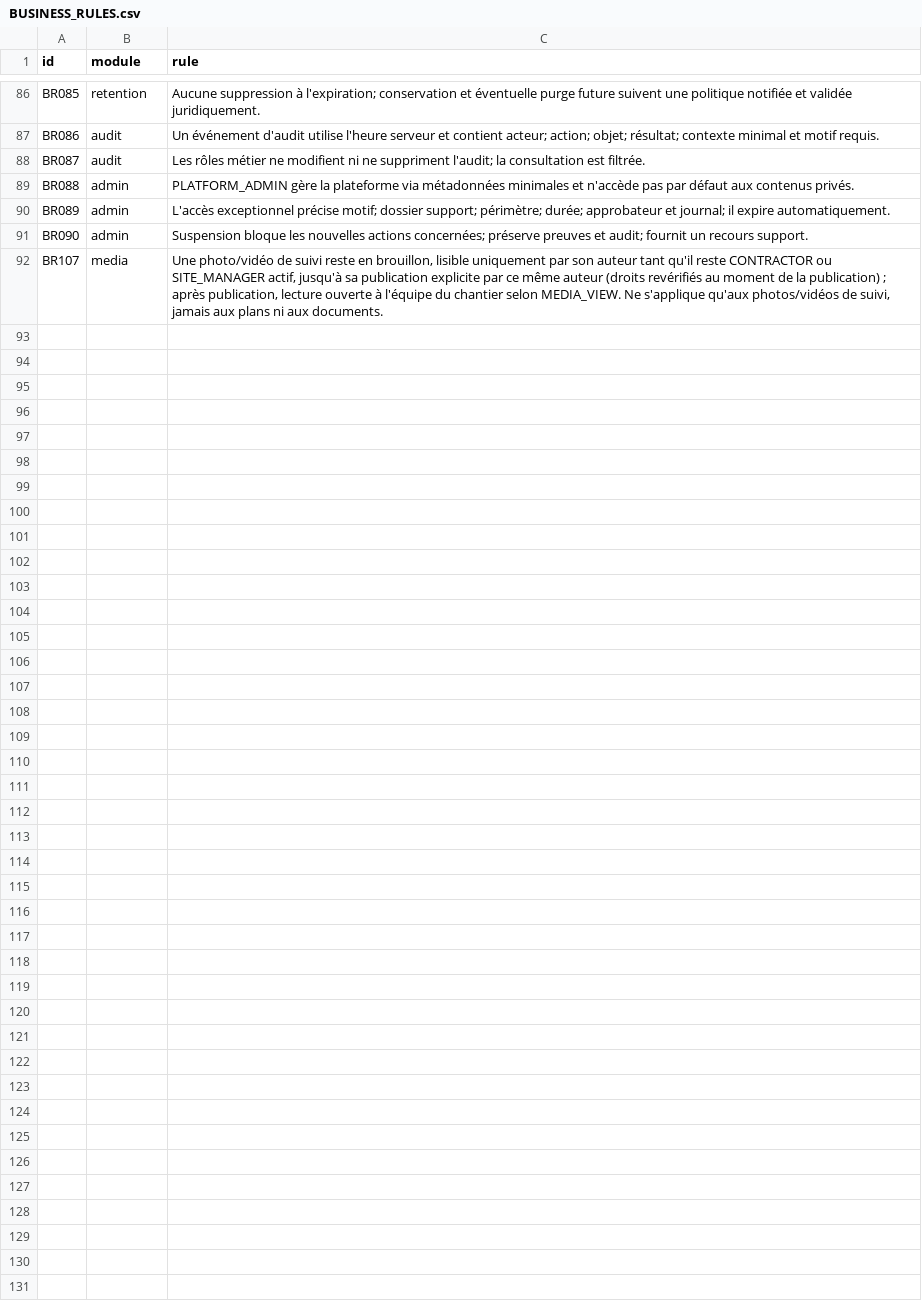
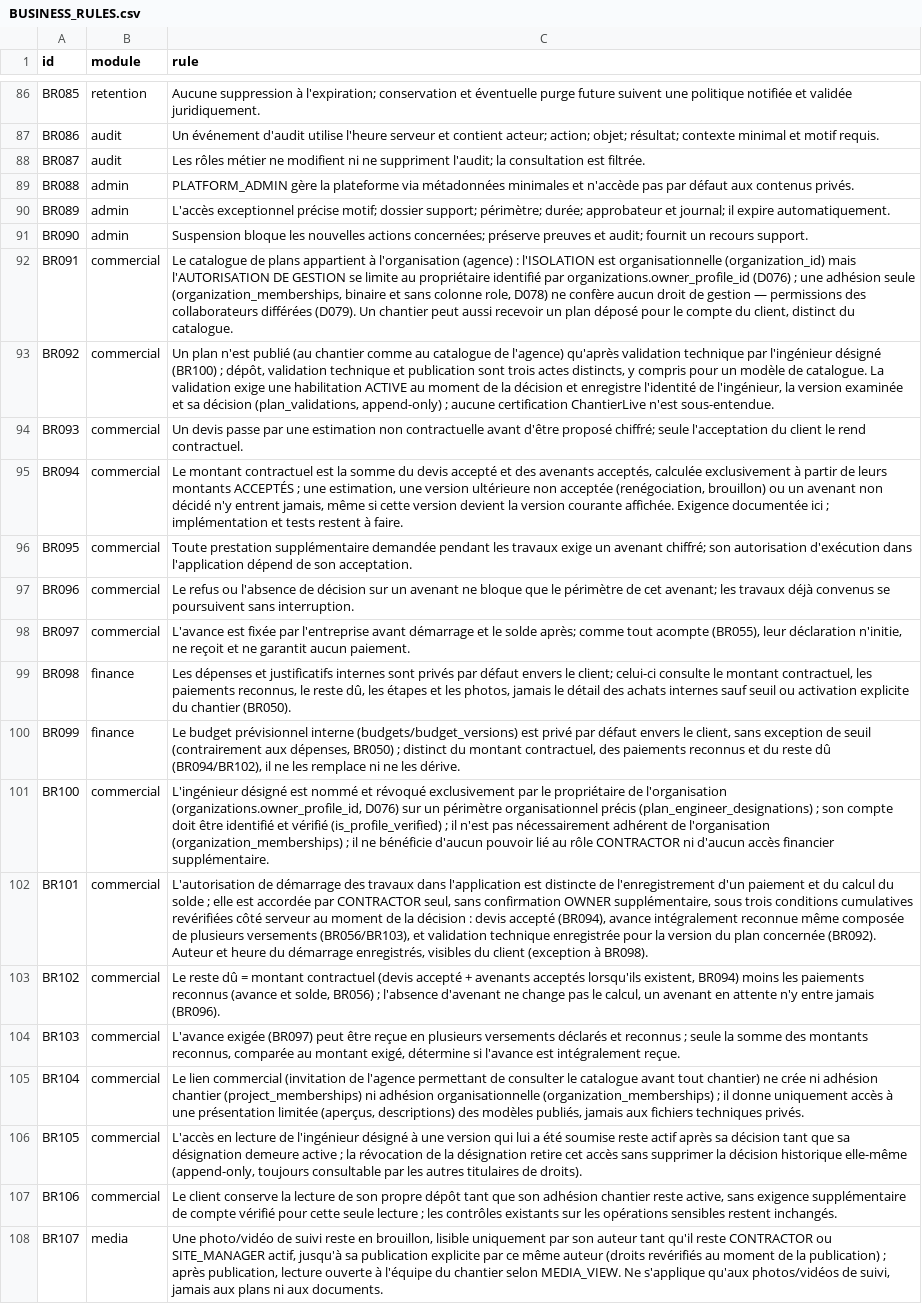
Before and after one commit to oumartata/ChantierLive, a CSV file: BUSINESS_RULES.csv, drawn as a sheet; only a part is shown, gaps mark what is left out.

```diff
--- a/BUSINESS_RULES.csv
+++ b/BUSINESS_RULES.csv
@@ -91,2 +91,18 @@ BR089,admin,"L'accès exceptionnel précise motif; dossier support; périmètre;
 BR090,admin,"Suspension bloque les nouvelles actions concernées; préserve preuves et audit; fournit un recours support."
+BR091,commercial,"Le catalogue de plans appartient à l'organisation (agence) : l'ISOLATION est organisationnelle (organization_id) mais l'AUTORISATION DE GESTION se limite au propriétaire identifié par organizations.owner_profile_id (D076) ; une adhésion seule (organization_memberships, binaire et sans colonne role, D078) ne confère aucun droit de gestion — permissions des collaborateurs différées (D079). Un chantier peut aussi recevoir un plan déposé pour le compte du client, distinct du catalogue."
+BR092,commercial,"Un plan n'est publié (au chantier comme au catalogue de l'agence) qu'après validation technique par l'ingénieur désigné (BR100) ; dépôt, validation technique et publication sont trois actes distincts, y compris pour un modèle de catalogue. La validation exige une habilitation ACTIVE au moment de la décision et enregistre l'identité de l'ingénieur, la version examinée et sa décision (plan_validations, append-only) ; aucune certification ChantierLive n'est sous-entendue."
+BR093,commercial,"Un devis passe par une estimation non contractuelle avant d'être proposé chiffré; seule l'acceptation du client le rend contractuel."
+BR094,commercial,"Le montant contractuel est la somme du devis accepté et des avenants acceptés, calculée exclusivement à partir de leurs montants ACCEPTÉS ; une estimation, une version ultérieure non acceptée (renégociation, brouillon) ou un avenant non décidé n'y entrent jamais, même si cette version devient la version courante affichée. Exigence documentée ici ; implémentation et tests restent à faire."
+BR095,commercial,"Toute prestation supplémentaire demandée pendant les travaux exige un avenant chiffré; son autorisation d'exécution dans l'application dépend de son acceptation."
+BR096,commercial,"Le refus ou l'absence de décision sur un avenant ne bloque que le périmètre de cet avenant; les travaux déjà convenus se poursuivent sans interruption."
+BR097,commercial,"L'avance est fixée par l'entreprise avant démarrage et le solde après; comme tout acompte (BR055), leur déclaration n'initie, ne reçoit et ne garantit aucun paiement."
+BR098,finance,"Les dépenses et justificatifs internes sont privés par défaut envers le client; celui-ci consulte le montant contractuel, les paiements reconnus, le reste dû, les étapes et les photos, jamais le détail des achats internes sauf seuil ou activation explicite du chantier (BR050)."
+BR099,finance,"Le budget prévisionnel interne (budgets/budget_versions) est privé par défaut envers le client, sans exception de seuil (contrairement aux dépenses, BR050) ; distinct du montant contractuel, des paiements reconnus et du reste dû (BR094/BR102), il ne les remplace ni ne les dérive."
+BR100,commercial,"L'ingénieur désigné est nommé et révoqué exclusivement par le propriétaire de l'organisation (organizations.owner_profile_id, D076) sur un périmètre organisationnel précis (plan_engineer_designations) ; son compte doit être identifié et vérifié (is_profile_verified) ; il n'est pas nécessairement adhérent de l'organisation (organization_memberships) ; il ne bénéficie d'aucun pouvoir lié au rôle CONTRACTOR ni d'aucun accès financier supplémentaire."
+BR101,commercial,"L'autorisation de démarrage des travaux dans l'application est distincte de l'enregistrement d'un paiement et du calcul du solde ; elle est accordée par CONTRACTOR seul, sans confirmation OWNER supplémentaire, sous trois conditions cumulatives revérifiées côté serveur au moment de la décision : devis accepté (BR094), avance intégralement reconnue même composée de plusieurs versements (BR056/BR103), et validation technique enregistrée pour la version du plan concernée (BR092). Auteur et heure du démarrage enregistrés, visibles du client (exception à BR098)."
+BR102,commercial,"Le reste dû = montant contractuel (devis accepté + avenants acceptés lorsqu'ils existent, BR094) moins les paiements reconnus (avance et solde, BR056) ; l'absence d'avenant ne change pas le calcul, un avenant en attente n'y entre jamais (BR096)."
+BR103,commercial,"L'avance exigée (BR097) peut être reçue en plusieurs versements déclarés et reconnus ; seule la somme des montants reconnus, comparée au montant exigé, détermine si l'avance est intégralement reçue."
+BR104,commercial,"Le lien commercial (invitation de l'agence permettant de consulter le catalogue avant tout chantier) ne crée ni adhésion chantier (project_memberships) ni adhésion organisationnelle (organization_memberships) ; il donne uniquement accès à une présentation limitée (aperçus, descriptions) des modèles publiés, jamais aux fichiers techniques privés."
+BR105,commercial,"L'accès en lecture de l'ingénieur désigné à une version qui lui a été soumise reste actif après sa décision tant que sa désignation demeure active ; la révocation de la désignation retire cet accès sans supprimer la décision historique elle-même (append-only, toujours consultable par les autres titulaires de droits)."
+BR106,commercial,"Le client conserve la lecture de son propre dépôt tant que son adhésion chantier reste active, sans exigence supplémentaire de compte vérifié pour cette seule lecture ; les contrôles existants sur les opérations sensibles restent inchangés."
 BR107,media,"Une photo/vidéo de suivi reste en brouillon, lisible uniquement par son auteur tant qu'il reste CONTRACTOR ou SITE_MANAGER actif, jusqu'à sa publication explicite par ce même auteur (droits revérifiés au moment de la publication) ; après publication, lecture ouverte à l'équipe du chantier selon MEDIA_VIEW. Ne s'applique qu'aux photos/vidéos de suivi, jamais aux plans ni aux documents."
```
Also changed, not shown: ACCEPTANCE_CRITERIA.csv, DATABASE_TABLES.csv, 8 other files.
